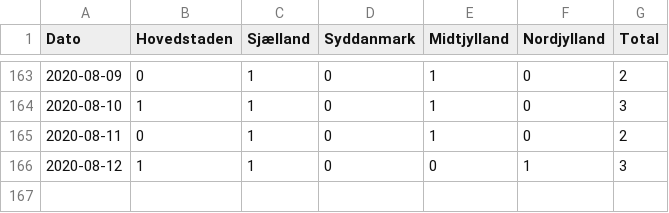
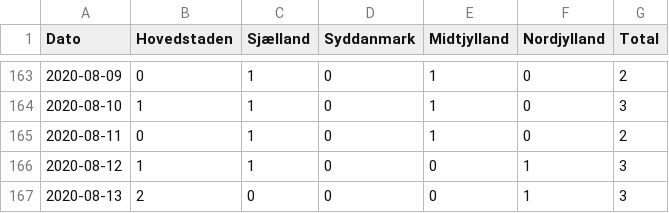
Before and after one commit to aejensen/DK-COVID19-Trendiness, a CSV file: data/Newly_admitted_over_time.csv, drawn as a sheet; only a part is shown, gaps mark what is left out; the diff names each change by its address in the sheet, - before the commit and + after, or states it on an @@ line.

```diff
--- a/data/Newly_admitted_over_time.csv
+++ b/data/Newly_admitted_over_time.csv
+row 167: 2020-08-13 | 2 | 0 | 0 | 0 | 1 | 3
```
Also changed, not shown: 5 other files.
